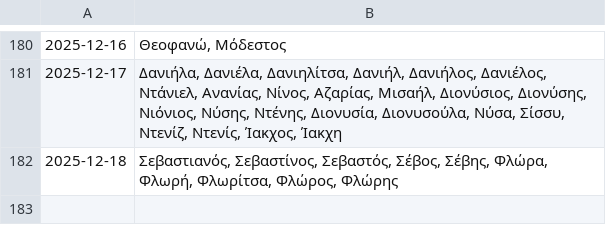
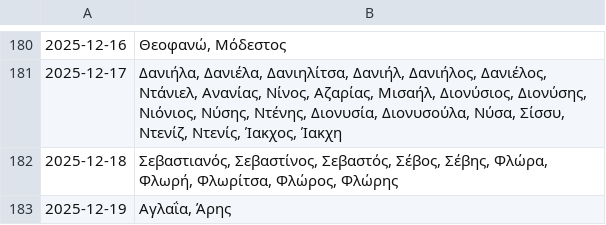
Before and after one commit to anargis/celebration-scraper, a CSV file: celebration-scraper.csv, drawn as a sheet; only a part is shown, gaps mark what is left out; the diff names each change by its address in the sheet, - before the commit and + after, or states it on an @@ line.

```diff
--- a/celebration-scraper.csv
+++ b/celebration-scraper.csv
+row 183: 2025-12-19 | Αγλαΐα, Άρης
```
